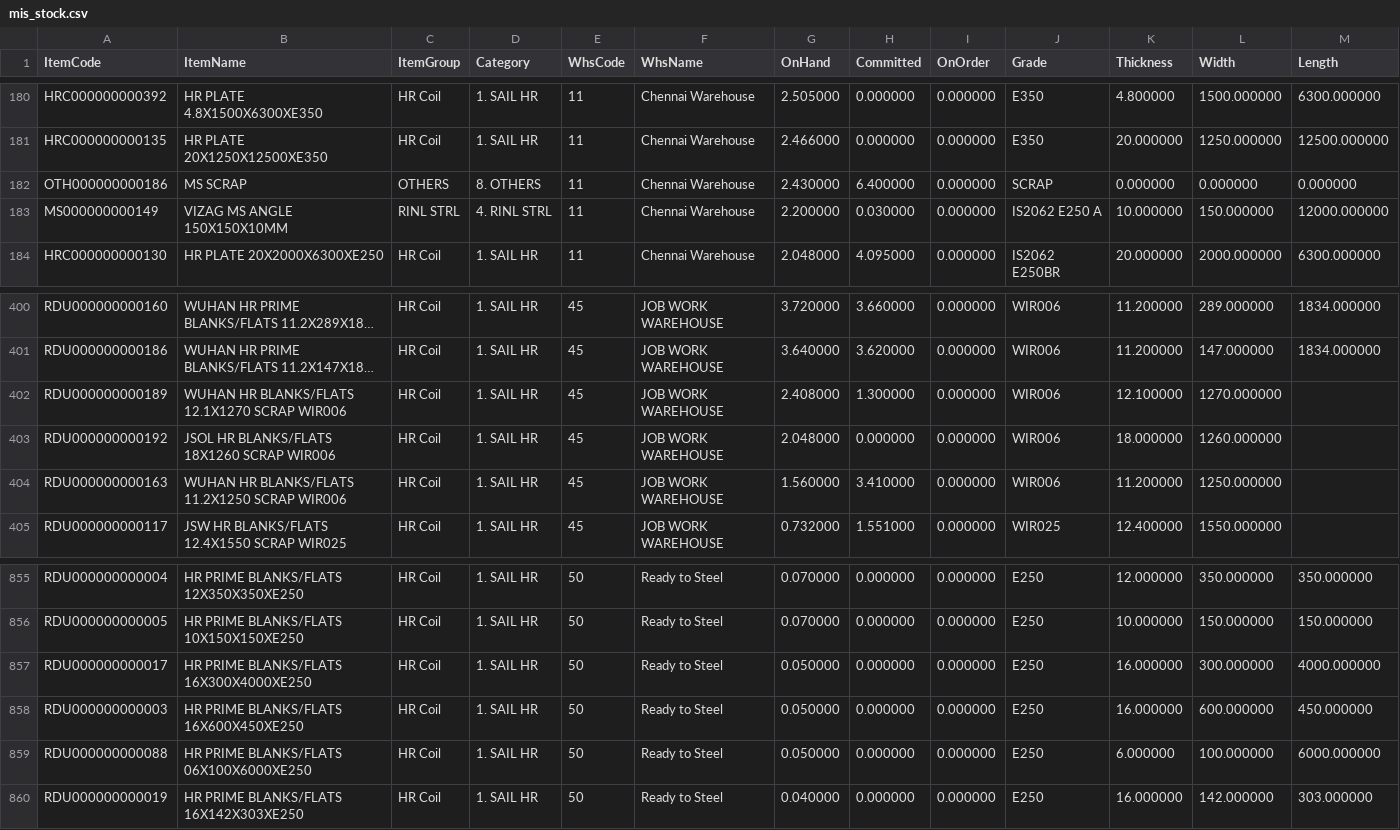
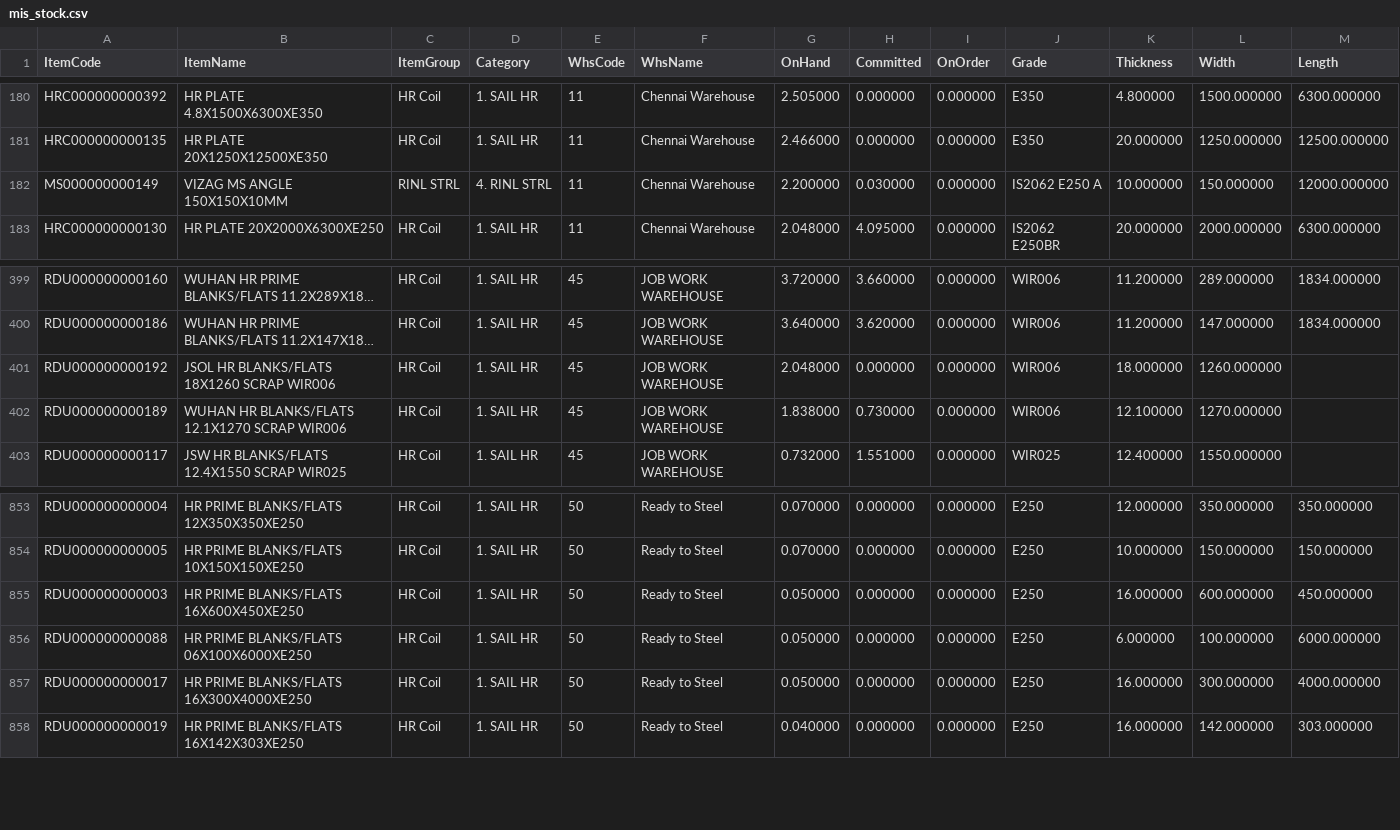
Before and after one commit to BSC23609/bsc-stock-data, a CSV file: mis_stock.csv, drawn as a sheet; only a part is shown, gaps mark what is left out; long unchanged cells end in …; removed rows and columns are numbered as before the commit, all else as after; the diff names each change by its address in the sheet, - before the commit and + after, or states it on an @@ line.

Commit message:
stock refresh 2026-09-23 21:15

```diff
--- a/mis_stock.csv
+++ b/mis_stock.csv
-row 182: OTH000000000186 | MS SCRAP | OTHERS | 8. OTHERS | 11 | Chennai Warehouse | 2.430000 | 6.400000 | 0.000000 | SCRAP | 0.000000 | 0.000000 | 0.000000
-row 402: RDU000000000189 | WUHAN HR BLANKS/FLATS 12.1X1270 SCRAP WIR006 | HR Coil | 1. SAIL HR | 45 | JOB WORK WAREHOUSE | 2.408000 | 1.300000 | 0.000000 | WIR006 | 12.100000 | 1270.000000
-A402 (ItemCode): RDU000000000163
+A402 (ItemCode): RDU000000000189
-B402 (ItemName): WUHAN HR BLANKS/FLATS 11.2X1250 SCRAP WIR006
+B402 (ItemName): WUHAN HR BLANKS/FLATS 12.1X1270 SCRAP WIR006
-G402 (OnHand): 1.560000
+G402 (OnHand): 1.838000
-H402 (Committed): 3.410000
+H402 (Committed): 0.730000
-K402 (Thickness): 11.200000
+K402 (Thickness): 12.100000
-L402 (Width): 1250.000000
+L402 (Width): 1270.000000
```
Also changed, not shown: mis_jobwork_balance.csv, mis_jobwork_docs.csv, 3 other files.
